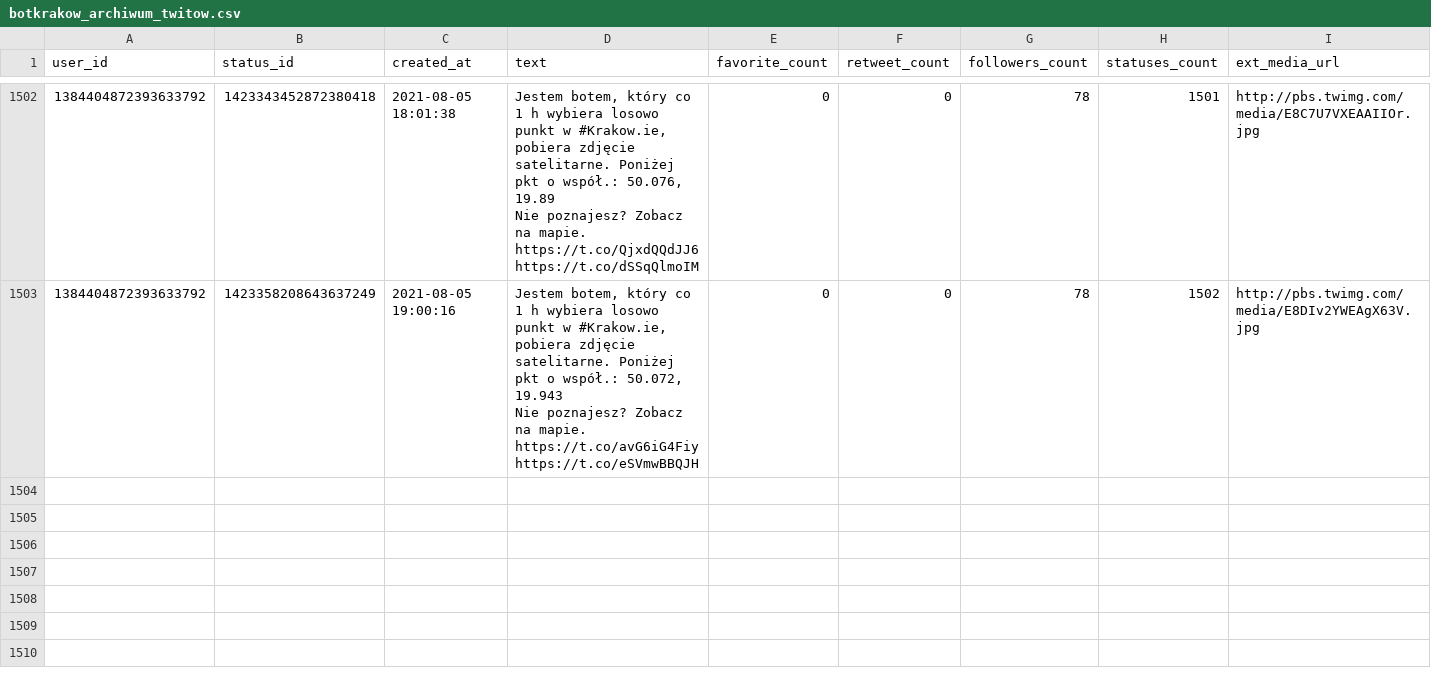
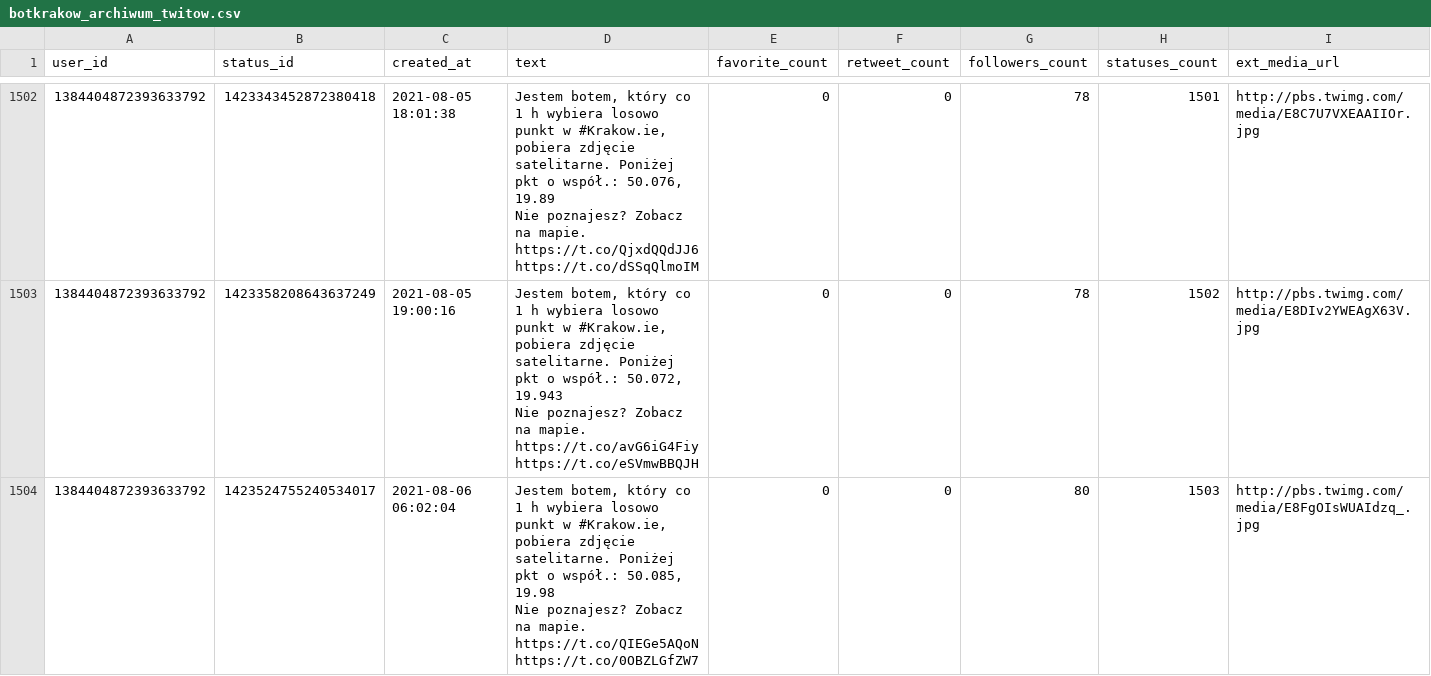
Before and after one commit to sms1962/botblog, a CSV file: data/botkrakow_archiwum_twitow.csv, drawn as a sheet; only a part is shown, gaps mark what is left out; ↵ is a line break in a cell; the diff names each change by its address in the sheet, - before the commit and + after, or states it on an @@ line.

Commit message:
Zapisanie nowych twitow botkrakow

```diff
--- a/data/botkrakow_archiwum_twitow.csv
+++ b/data/botkrakow_archiwum_twitow.csv
+row 1504: 1384404872393633792 | 1423524755240534017 | 2021-08-06 06:02:04 | Jestem botem, który co 1 h wybiera losowo punkt w #Krakow.ie, pobiera zdjęcie satelitarne. Poniżej pkt o współ.: 50.085, 19.98 ↵ Nie poznajesz? Zobacz na mapie. https://t.co/QIEGe5AQoN https://t.co/0OBZLGfZW7 | 0 | 0 | 80 | 1503 | http://pbs.twimg.com/media/E8FgOIsWUAIdzq_.jpg
```
Also changed, not shown: 1 other file.
